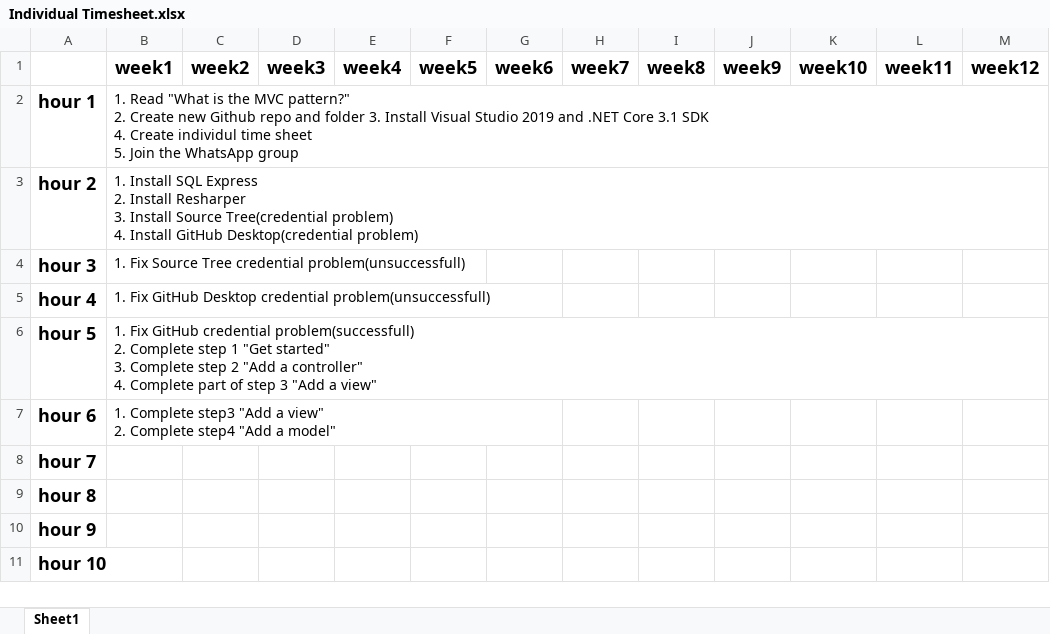
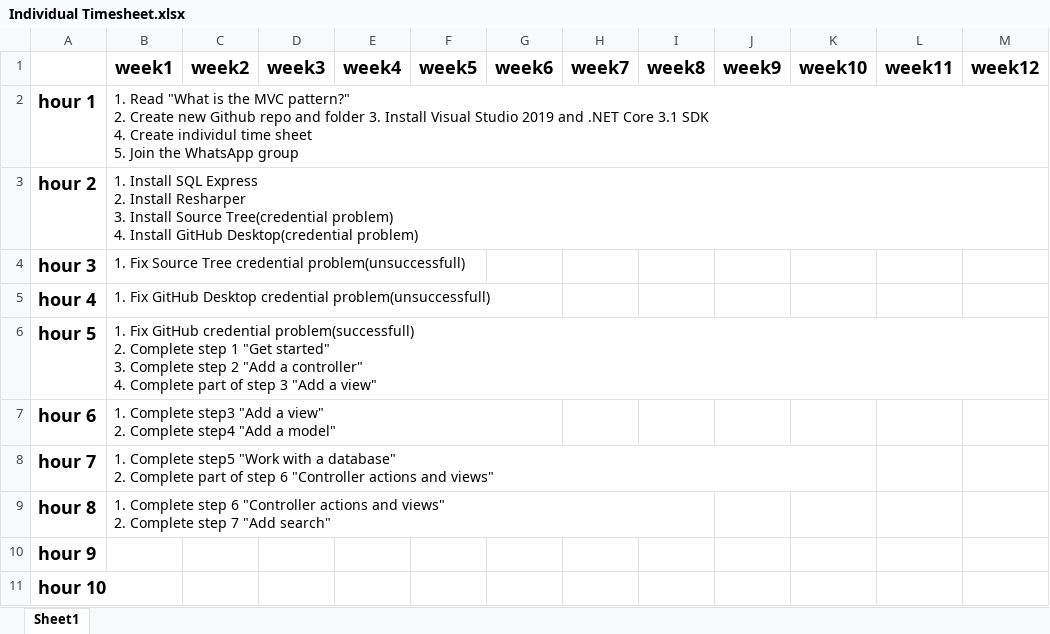
Before and after one commit to Kevin-1234/HIT339_Qingyuan_Zeng, an Excel workbook: Individual Timesheet.xlsx, sheet Sheet1, drawn as a sheet; only a part is shown; values as stored, in another font and other column widths than the file's, no borders; ↵ is a line break in a cell; the diff names each change by its address in the sheet, - before the commit and + after, or states it on an @@ line.

Commit message:
step 5 - 7
Work with a database
Controller actions and views
Add search

```diff
--- a/Individual Timesheet.xlsx (sheet Sheet1)
+++ b/Individual Timesheet.xlsx (sheet Sheet1)
-B8: (empty)
+B8: 1. Complete step5 "Work with a database" ↵ 2. Complete part of step 6 "Controller actions and views"
-B9: (empty)
+B9: 1. Complete step 6 "Controller actions and views" ↵ 2. Complete step 7 "Add search"
```
Also changed, not shown: 17 other files.
